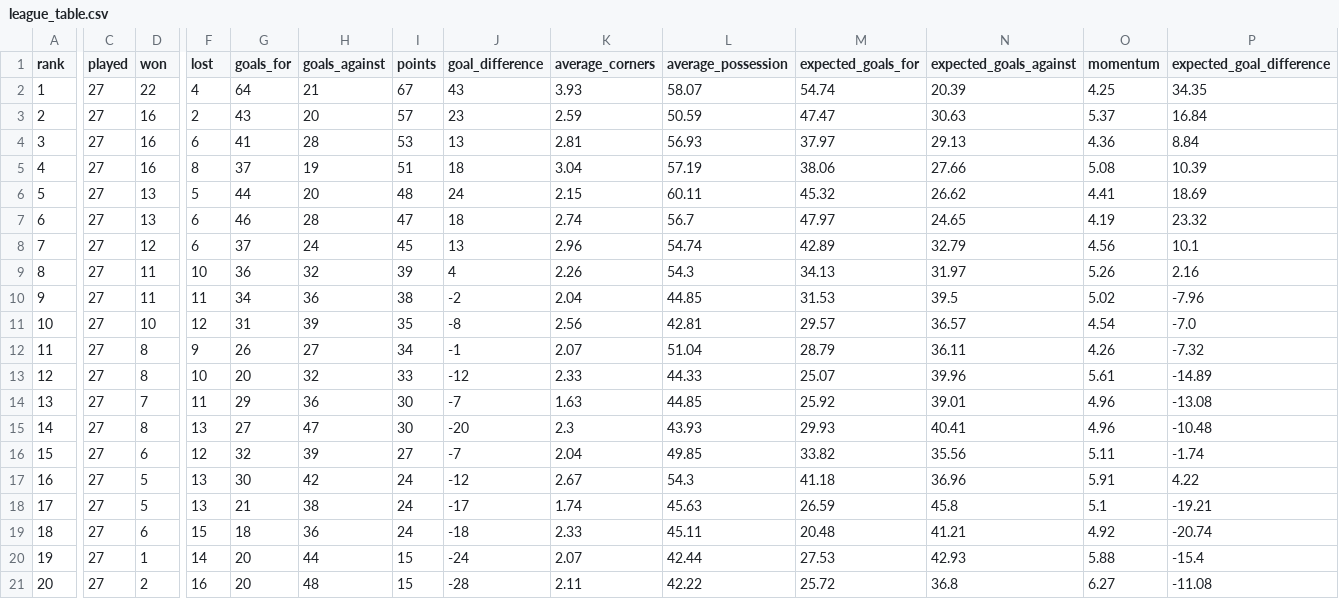
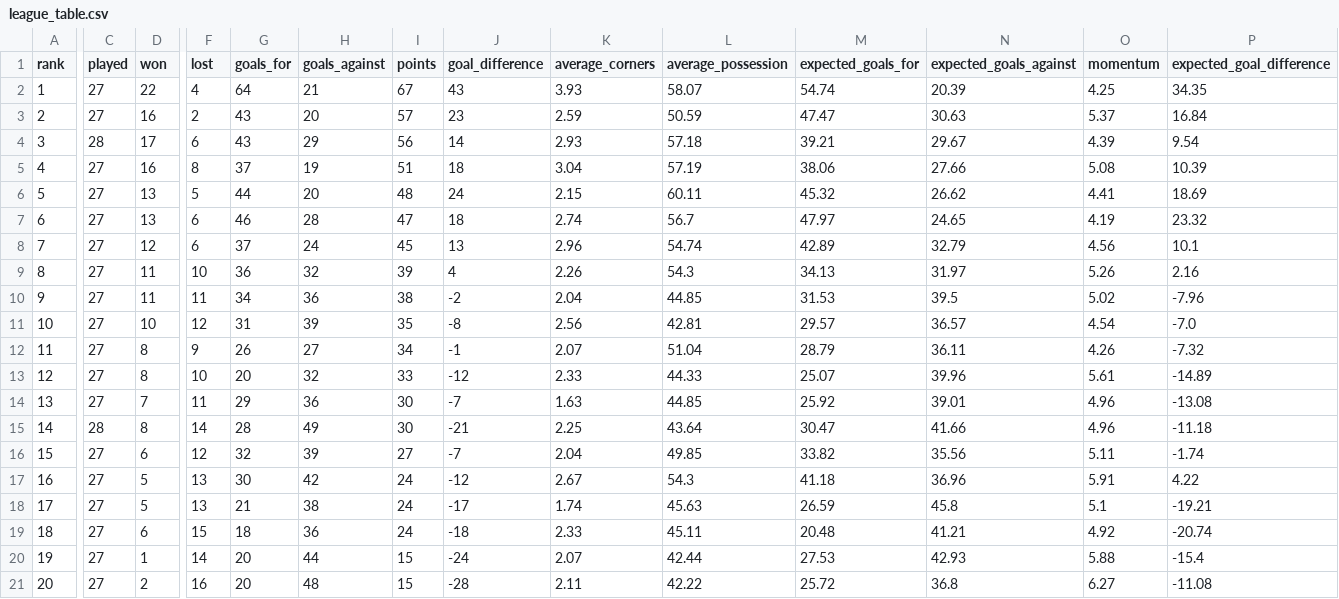
Before and after one commit to nabaii/backline, a CSV file: data/raw/leagues/italy_serie_a/league_table.csv, drawn as a sheet; only a part is shown, gaps mark what is left out; the diff names each change by its address in the sheet, - before the commit and + after, or states it on an @@ line.

```diff
--- a/data/raw/leagues/italy_serie_a/league_table.csv
+++ b/data/raw/leagues/italy_serie_a/league_table.csv
-C4 (played): 27
+C4 (played): 28
-D4 (won): 16
+D4 (won): 17
-G4 (goals_for): 41
+G4 (goals_for): 43
-H4 (goals_against): 28
+H4 (goals_against): 29
-I4 (points): 53
+I4 (points): 56
-J4 (goal_difference): 13
+J4 (goal_difference): 14
-K4 (average_corners): 2.81
+K4 (average_corners): 2.93
-L4 (average_possession): 56.93
+L4 (average_possession): 57.18
-M4 (expected_goals_for): 37.97
+M4 (expected_goals_for): 39.21
-N4 (expected_goals_against): 29.13
+N4 (expected_goals_against): 29.67
-O4 (momentum): 4.36
+O4 (momentum): 4.39
-P4 (expected_goal_difference): 8.84
+P4 (expected_goal_difference): 9.54
-C15 (played): 27
+C15 (played): 28
-F15 (lost): 13
+F15 (lost): 14
-G15 (goals_for): 27
+G15 (goals_for): 28
-H15 (goals_against): 47
+H15 (goals_against): 49
-J15 (goal_difference): -20
+J15 (goal_difference): -21
-K15 (average_corners): 2.3
+K15 (average_corners): 2.25
-L15 (average_possession): 43.93
+L15 (average_possession): 43.64
-M15 (expected_goals_for): 29.93
+M15 (expected_goals_for): 30.47
-N15 (expected_goals_against): 40.41
+N15 (expected_goals_against): 41.66
-P15 (expected_goal_difference): -10.48
+P15 (expected_goal_difference): -11.18
```
Also changed, not shown: data/raw/leagues/france_ligue_1/league_table.csv, 15 other files.
